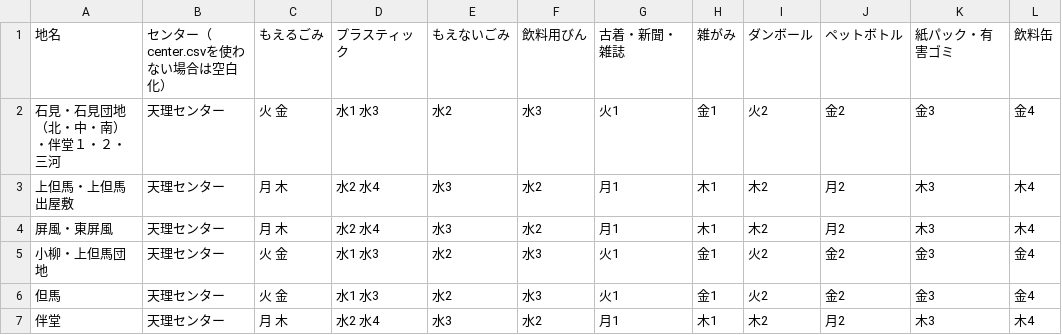
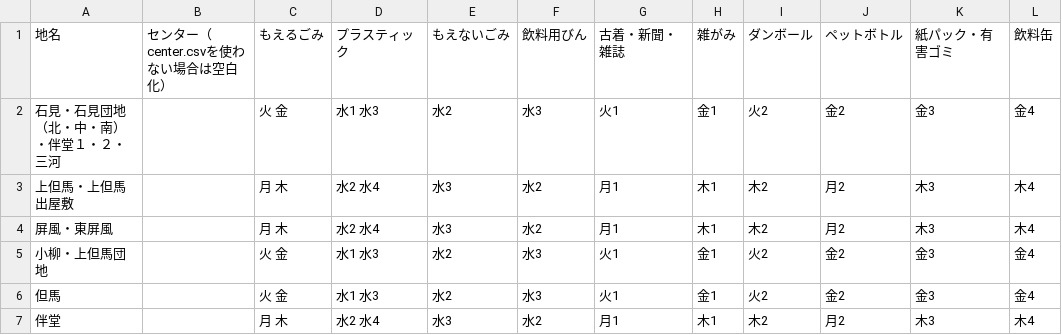
Before and after one commit to miyake-town-civic/5374, a CSV file: data/area_days.csv, drawn as a sheet; only a part is shown; the diff names each change by its address in the sheet, - before the commit and + after, or states it on an @@ line.

Commit message:
fix unmatch data

```diff
--- a/data/area_days.csv
+++ b/data/area_days.csv
-B2:B7 (センター（center.csvを使わない場合は空白化）): 天理センター
+B2:B7 (センター（center.csvを使わない場合は空白化）): (empty)
```
Also changed, not shown: data/description.csv, 1 other file.
